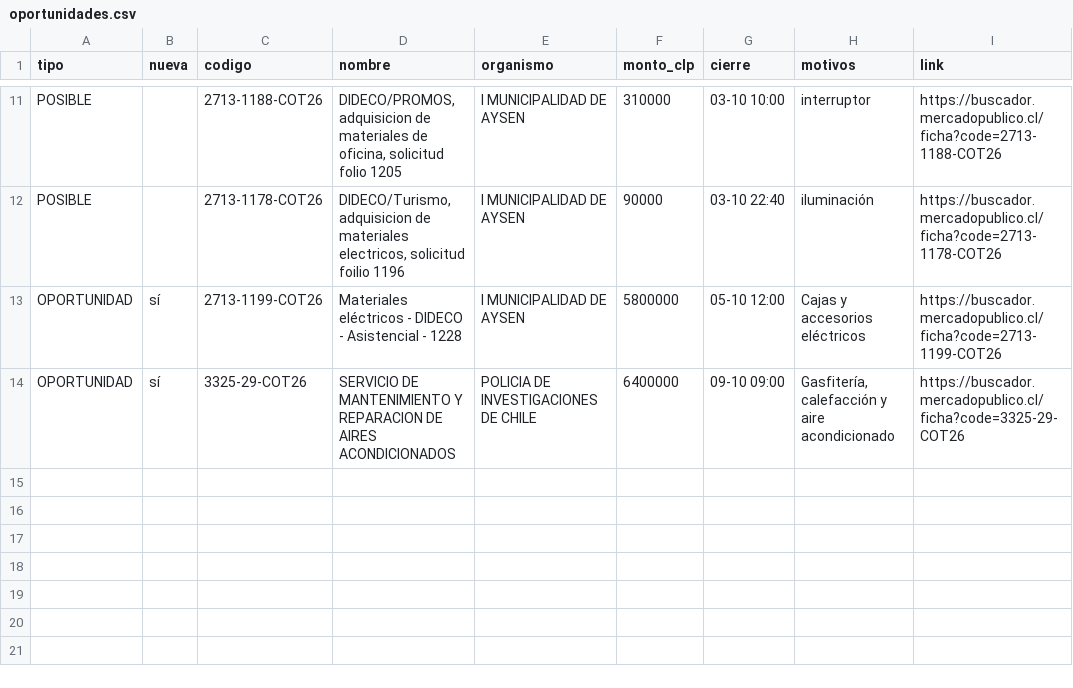
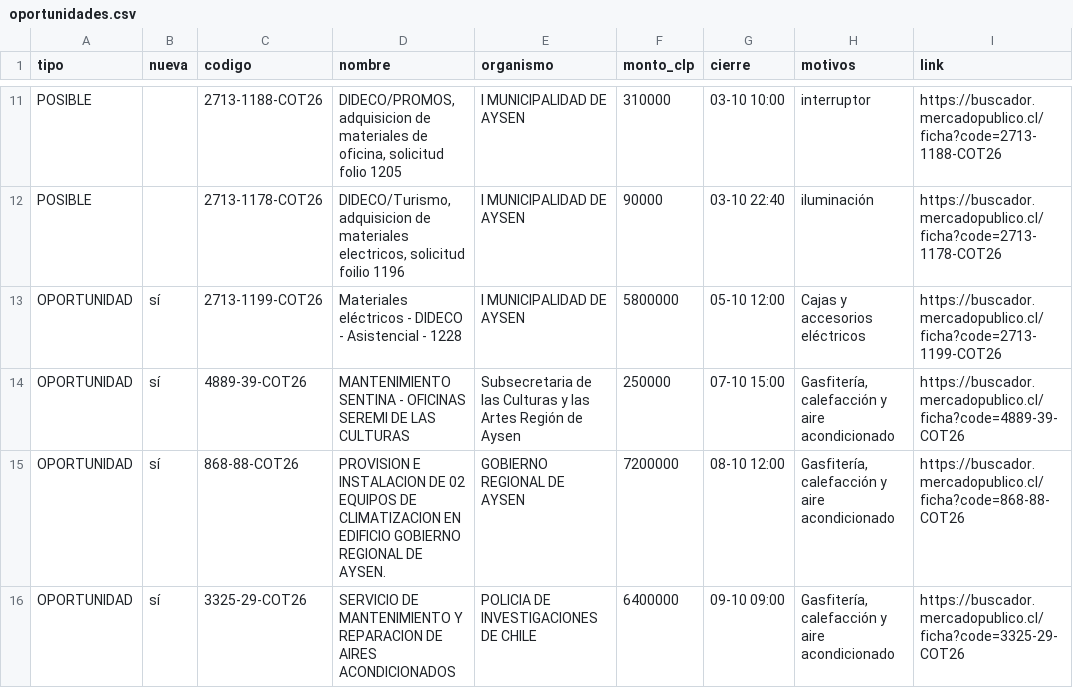
Before and after one commit to ricardoarevalo2/radar-aysen, a CSV file: docs/z-f3312e8e/oportunidades.csv, drawn as a sheet; only a part is shown, gaps mark what is left out; the diff names each change by its address in the sheet, - before the commit and + after, or states it on an @@ line.

```diff
--- a/docs/z-f3312e8e/oportunidades.csv
+++ b/docs/z-f3312e8e/oportunidades.csv
+row 14: OPORTUNIDAD | sí | 4889-39-COT26 | MANTENIMIENTO SENTINA - OFICINAS SEREMI DE LAS CULTURAS | Subsecretaria de las Culturas y las Artes Región de Aysen | 250000 | 07-10 15:00 | Gasfitería, calefacción y aire acondicionado | https://buscador.mercadopublico.cl/ficha?code=4889-39-COT26
+row 15: OPORTUNIDAD | sí | 868-88-COT26 | PROVISION E INSTALACION DE 02 EQUIPOS DE CLIMATIZACION EN EDIFICIO GOBIERNO REGIONAL DE AYSEN. | GOBIERNO REGIONAL DE AYSEN | 7200000 | 08-10 12:00 | Gasfitería, calefacción y aire acondicionado | https://buscador.mercadopublico.cl/ficha?code=868-88-COT26
```
Also changed, not shown: docs/oportunidades.csv, 6 other files.
